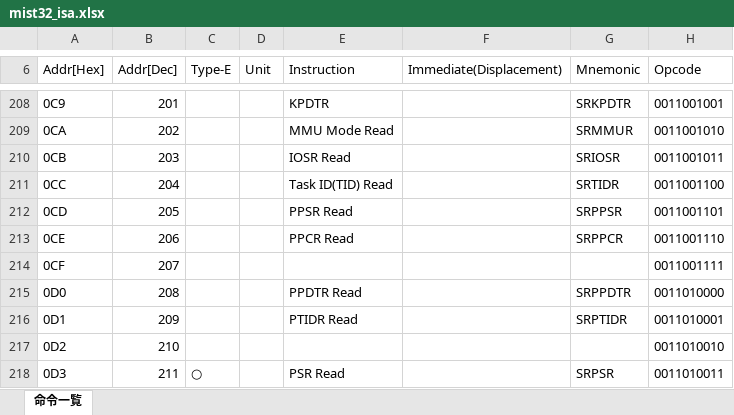
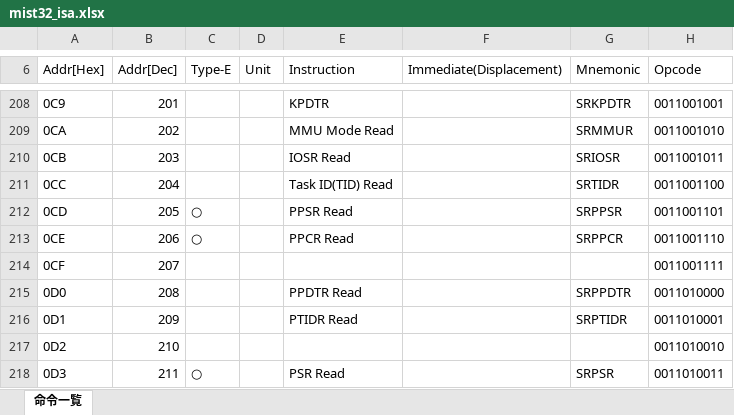
Before and after one commit to mist32/mist32-isa, an Excel workbook: instructions/mist32_isa.xlsx, sheet 命令一覧, drawn as a sheet; only a part is shown, gaps mark what is left out; values as stored, in another font and other column widths than the file's, no borders; charts and pictures not drawn; the diff names each change by its address in the sheet, - before the commit and + after, or states it on an @@ line.

Commit message:
Add instructions : Type-E(SRPPCR, SRPPSR)

```diff
--- a/instructions/mist32_isa.xlsx (sheet 命令一覧)
+++ b/instructions/mist32_isa.xlsx (sheet 命令一覧)
-C212:C213 (Type-E): (empty)
+C212:C213 (Type-E): ○
```
Also changed, not shown: 2 other files.
